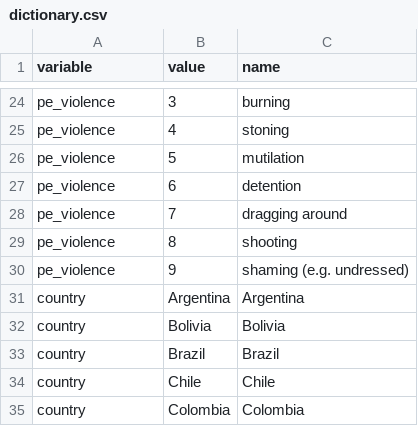
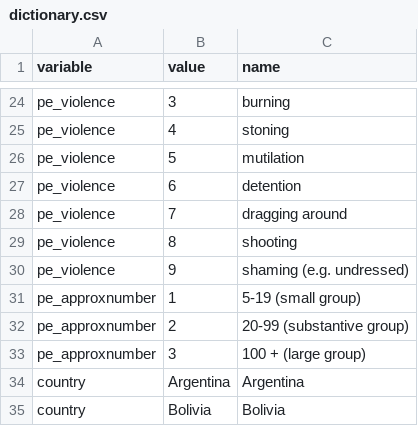
Before and after one commit to css-ethz/lyla, a CSV file: src/data/dictionary.csv, drawn as a sheet; only a part is shown, gaps mark what is left out; the shorter side is filled out with more unchanged rows; the diff names each change by its address in the sheet, - before the commit and + after, or states it on an @@ line.

```diff
--- a/src/data/dictionary.csv
+++ b/src/data/dictionary.csv
+row 31: pe_approxnumber | 1 | 5-19 (small group)
+row 32: pe_approxnumber | 2 | 20-99 (substantive group)
+row 33: pe_approxnumber | 3 | 100 + (large group)
```
Also changed, not shown: 2 other files.
